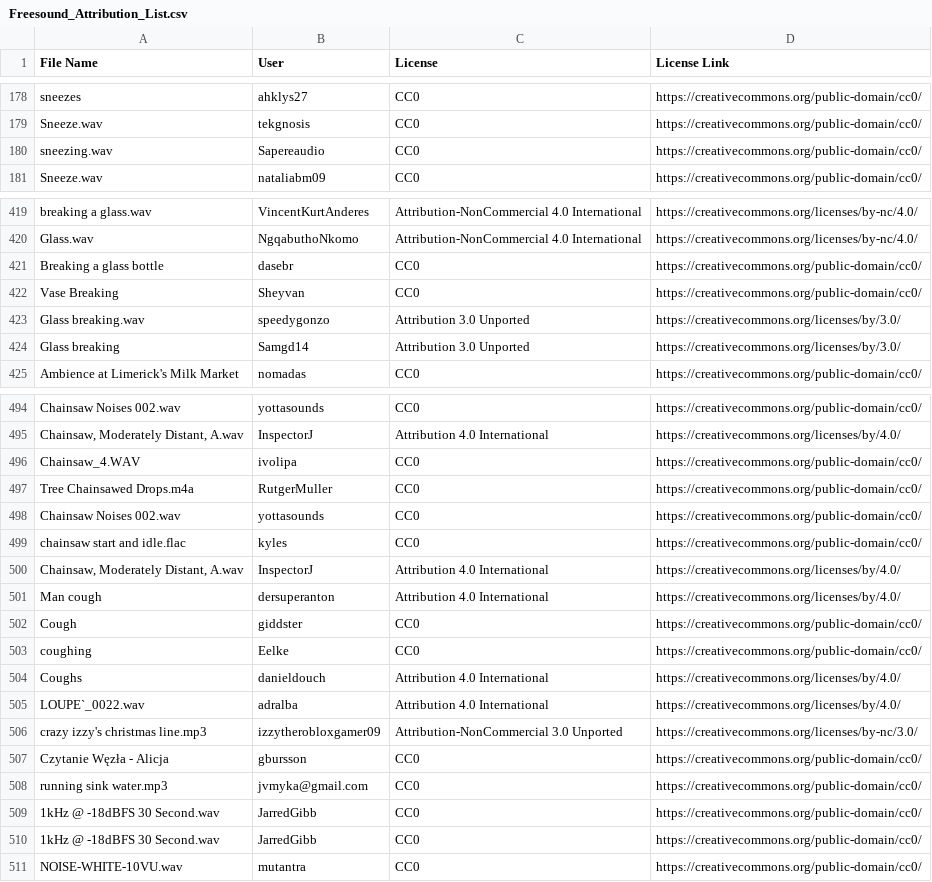
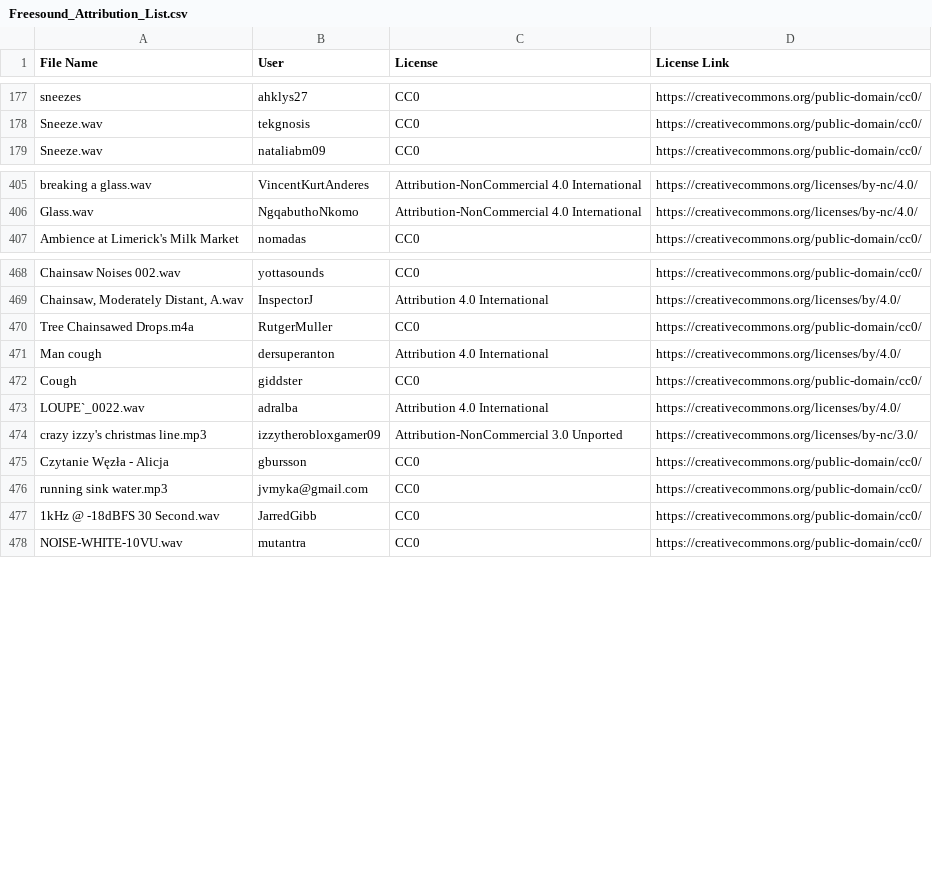
Before and after one commit to ifx-gaballo/deepcraft-studio-accelerators, a CSV file: _AttributionLists/Freesound_Attribution_List.csv, drawn as a sheet; only a part is shown, gaps mark what is left out; the diff covers the shown part only; the diff names each change by its address in the sheet, - before the commit and + after, or states it on an @@ line.

```diff
--- a/_AttributionLists/Freesound_Attribution_List.csv
+++ b/_AttributionLists/Freesound_Attribution_List.csv
-row 180: sneezing.wav | Sapereaudio | CC0 | https://creativecommons.org/public-domain/cc0/
-row 421: Breaking a glass bottle | dasebr | CC0 | https://creativecommons.org/public-domain/cc0/
-row 422: Vase Breaking | Sheyvan | CC0 | https://creativecommons.org/public-domain/cc0/
-row 423: Glass breaking.wav | speedygonzo | Attribution 3.0 Unported | https://creativecommons.org/licenses/by/3.0/
-row 424: Glass breaking | Samgd14 | Attribution 3.0 Unported | https://creativecommons.org/licenses/by/3.0/
-row 496: Chainsaw_4.WAV | ivolipa | CC0 | https://creativecommons.org/public-domain/cc0/
-row 498: Chainsaw Noises 002.wav | yottasounds | CC0 | https://creativecommons.org/public-domain/cc0/
-row 499: chainsaw start and idle.flac | kyles | CC0 | https://creativecommons.org/public-domain/cc0/
-row 500: Chainsaw, Moderately Distant, A.wav | InspectorJ | Attribution 4.0 International | https://creativecommons.org/licenses/by/4.0/
-row 503: coughing | Eelke | CC0 | https://creativecommons.org/public-domain/cc0/
-row 504: Coughs | danieldouch | Attribution 4.0 International | https://creativecommons.org/licenses/by/4.0/
-row 509: 1kHz @ -18dBFS 30 Second.wav | JarredGibb | CC0 | https://creativecommons.org/public-domain/cc0/
```
Also changed, not shown: 38 removed rows elsewhere in this file.
